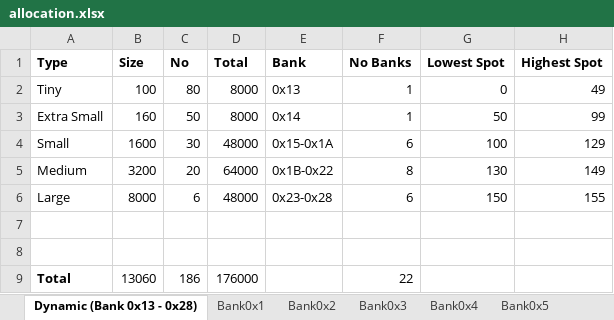
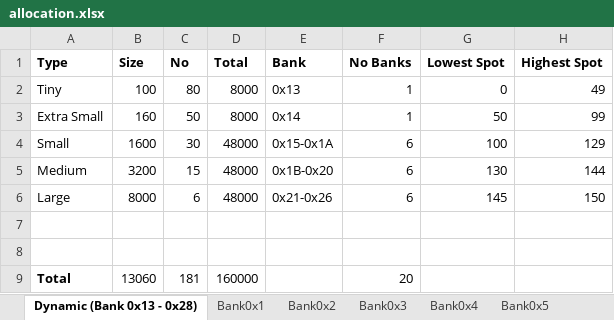
Before and after one commit to wizardmanannan/CX16Agi, an Excel workbook: docs/allocation.xlsx, sheet Dynamic (Bank 0x13 - 0x28), drawn as a sheet; values as stored, in another font and other column widths than the file's, no borders; the diff names each change by its address in the sheet, - before the commit and + after, or states it on an @@ line.

Commit message:
Removed two banks from medium to make space for division tables

```diff
--- a/docs/allocation.xlsx (sheet Dynamic (Bank 0x13 - 0x28))
+++ b/docs/allocation.xlsx (sheet Dynamic (Bank 0x13 - 0x28))
-C5 (No): 20
+C5 (No): 15
-D5 (Total): 64000
+D5 (Total): 48000
-E5 (Bank): 0x1B-0x22
+E5 (Bank): 0x1B-0x20
-F5 (No Banks): 8
+F5 (No Banks): 6
-H5 (Highest Spot): 149
+H5 (Highest Spot): 144
-E6 (Bank): 0x23-0x28
+E6 (Bank): 0x21-0x26
-G6 (Lowest Spot): 150
+G6 (Lowest Spot): 145
-H6 (Highest Spot): 155
+H6 (Highest Spot): 150
-C9 (No): 186
+C9 (No): 181
-D9 (Total): 176000
+D9 (Total): 160000
-F9 (No Banks): 22
+F9 (No Banks): 20
```
Also changed, not shown: 3 other files.
